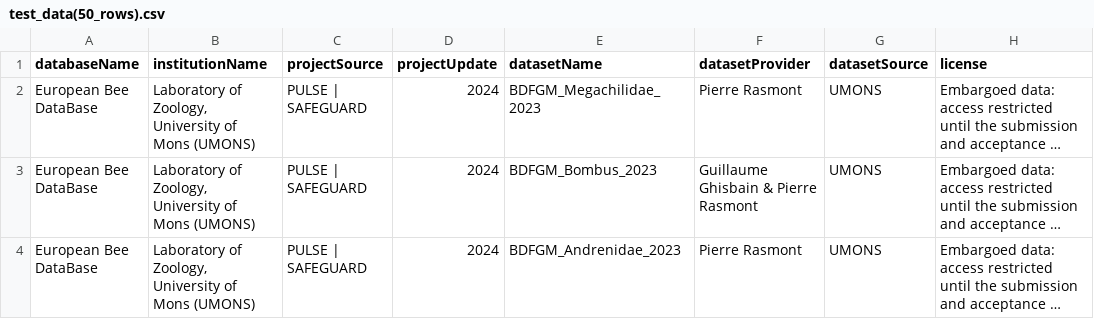
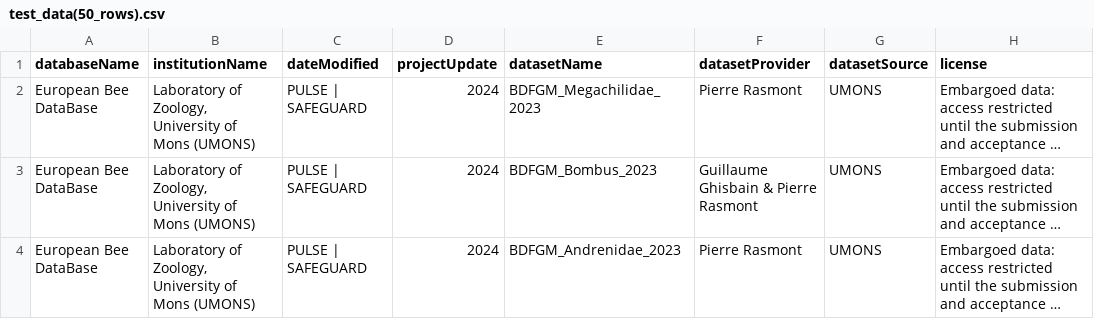
Before and after one commit to Safeguarding-European-wild-pollinators/SafeguardEuropeanWildBee, a CSV file: data/working_directory/test_data(50_rows).csv (was data/dataset_folder/test_data(50_rows).csv), drawn as a sheet; only a part is shown; long unchanged cells end in …; the diff names each change by its address in the sheet, - before the commit and + after, or states it on an @@ line.

```diff
--- a/data/dataset_folder/test_data(50_rows).csv
+++ b/data/working_directory/test_data(50_rows).csv
-C1: projectSource
+C1: dateModified
```
Also changed, not shown: 1 other file.
